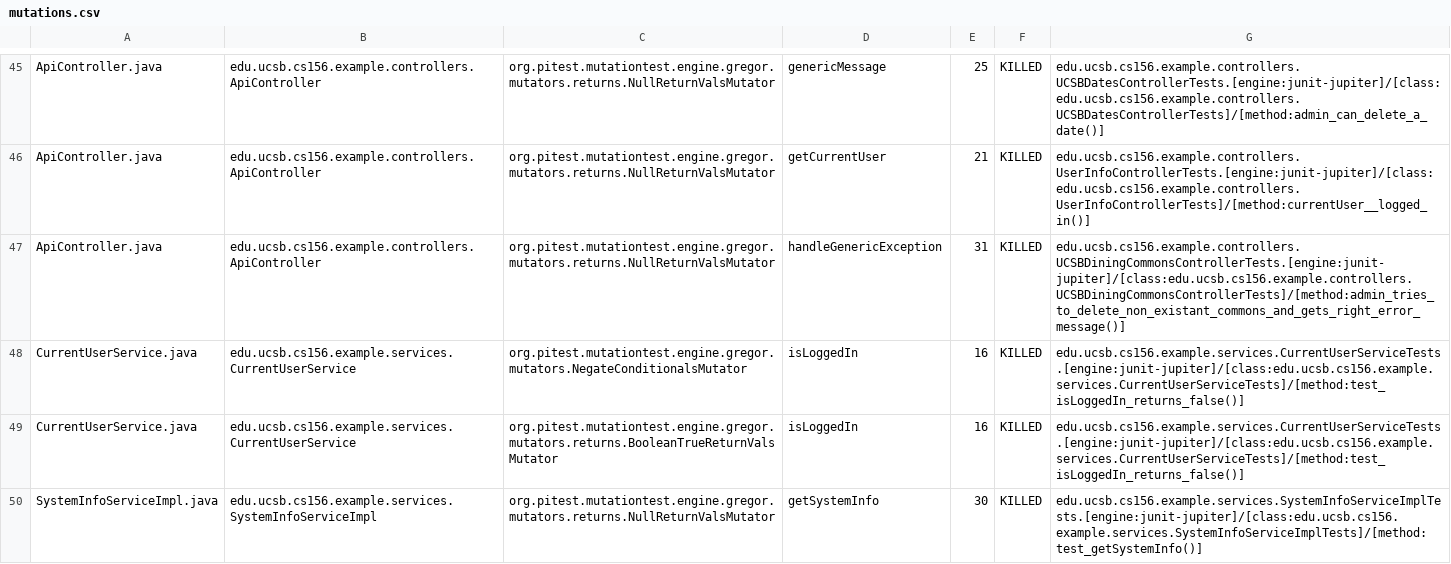
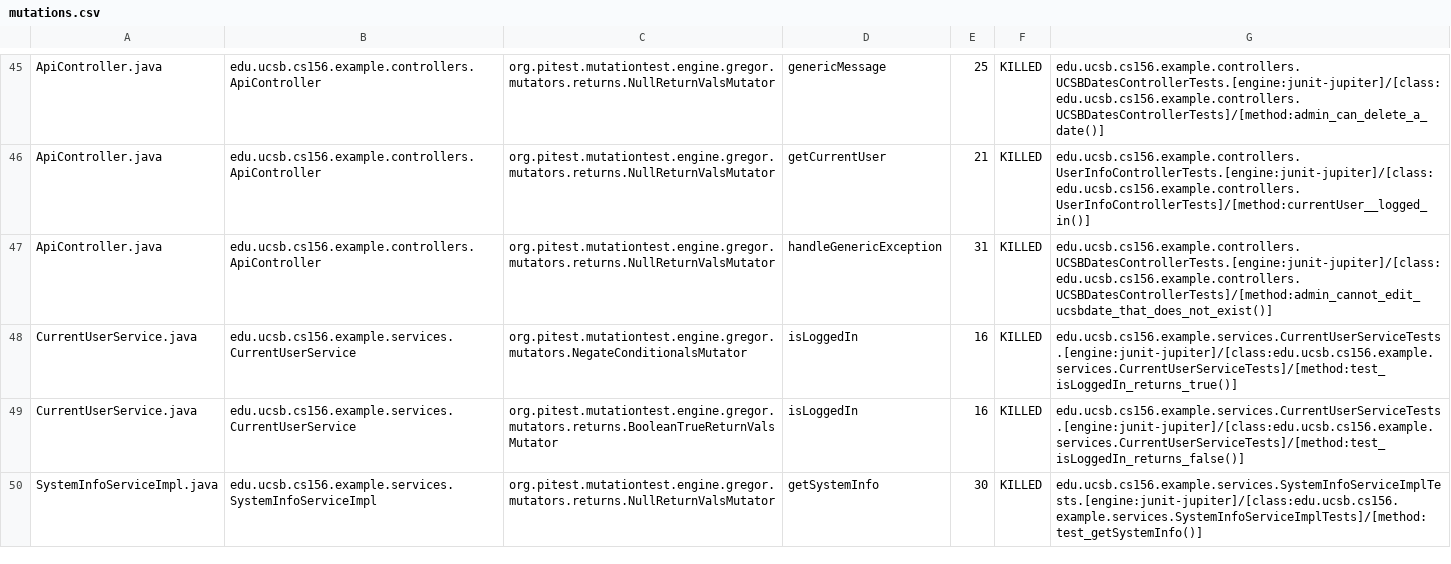
Before and after one commit to ucsb-cs156-f23/team02-f23-5pm-1, a CSV file: prs/47/pitest/mutations.csv, drawn as a sheet; only a part is shown, gaps mark what is left out.

Commit message:
Deploying to gh-pages from @ ucsb-cs156-f23/team02-f23-5pm-1@1dba8c0780c4dd8be2618af8fd5ef285db2e52c8 🚀

```diff
--- a/prs/47/pitest/mutations.csv
+++ b/prs/47/pitest/mutations.csv
@@ -46,4 +46,4 @@ ApiController.java,edu.ucsb.cs156.example.controllers.ApiController,org.pitest.m
 ApiController.java,edu.ucsb.cs156.example.controllers.ApiController,org.pitest.mutationtest.engine.gregor.mutators.returns.NullReturnValsMutator,getCurrentUser,21,KILLED,edu.ucsb.cs156.example.controllers.UserInfoControllerTests.[engine:junit-jupiter]/[class:edu.ucsb.cs156.example.controllers.UserInfoControllerTests]/[method:currentUser__logged_in()]
-ApiController.java,edu.ucsb.cs156.example.controllers.ApiController,org.pitest.mutationtest.engine.gregor.mutators.returns.NullReturnValsMutator,handleGenericException,31,KILLED,edu.ucsb.cs156.example.controllers.UCSBDiningCommonsControllerTests.[engine:junit-jupiter]/[class:edu.ucsb.cs156.example.controllers.UCSBDiningCommonsControllerTests]/[method:admin_tries_to_delete_non_existant_commons_and_gets_right_error_message()]
-CurrentUserService.java,edu.ucsb.cs156.example.services.CurrentUserService,org.pitest.mutationtest.engine.gregor.mutators.NegateConditionalsMutator,isLoggedIn,16,KILLED,edu.ucsb.cs156.example.services.CurrentUserServiceTests.[engine:junit-jupiter]/[class:edu.ucsb.cs156.example.services.CurrentUserServiceTests]/[method:test_isLoggedIn_returns_false()]
+ApiController.java,edu.ucsb.cs156.example.controllers.ApiController,org.pitest.mutationtest.engine.gregor.mutators.returns.NullReturnValsMutator,handleGenericException,31,KILLED,edu.ucsb.cs156.example.controllers.UCSBDatesControllerTests.[engine:junit-jupiter]/[class:edu.ucsb.cs156.example.controllers.UCSBDatesControllerTests]/[method:admin_cannot_edit_ucsbdate_that_does_not_exist()]
+CurrentUserService.java,edu.ucsb.cs156.example.services.CurrentUserService,org.pitest.mutationtest.engine.gregor.mutators.NegateConditionalsMutator,isLoggedIn,16,KILLED,edu.ucsb.cs156.example.services.CurrentUserServiceTests.[engine:junit-jupiter]/[class:edu.ucsb.cs156.example.services.CurrentUserServiceTests]/[method:test_isLoggedIn_returns_true()]
 CurrentUserService.java,edu.ucsb.cs156.example.services.CurrentUserService,org.pitest.mutationtest.engine.gregor.mutators.returns.BooleanTrueReturnValsMutator,isLoggedIn,16,KILLED,edu.ucsb.cs156.example.services.CurrentUserServiceTests.[engine:junit-jupiter]/[class:edu.ucsb.cs156.example.services.CurrentUserServiceTests]/[method:test_isLoggedIn_returns_false()]
```
Also changed, not shown: 12 other files.
